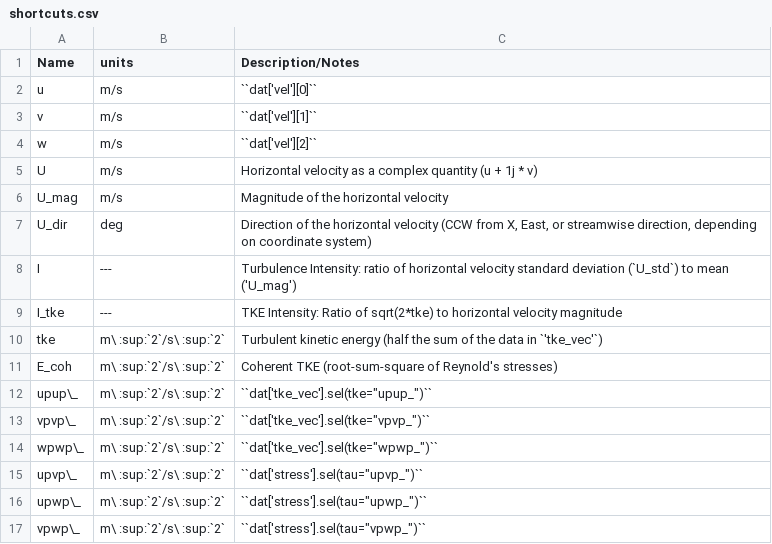
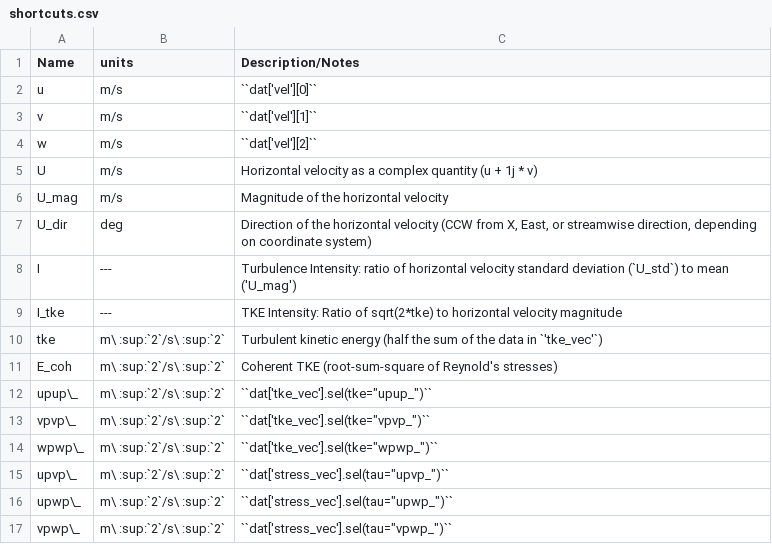
Before and after one commit to lkilcher/dolfyn, a CSV file: docs/shortcuts.csv, drawn as a sheet.

Commit message:
Move stress functions to ADVBinner (#107)
* Move stress calculations to ADV directory

* Update ADV turbulence test file

* Rename stress to stress_vec

* Units clarification

* Reorganization

* Update changelog

```diff
--- a/docs/shortcuts.csv
+++ b/docs/shortcuts.csv
@@ -14,4 +14,4 @@ vpvp\_, m\ :sup:`2`/s\ :sup:`2`, ``dat['tke_vec'].sel(tke="vpvp_")``
 wpwp\_, m\ :sup:`2`/s\ :sup:`2`, ``dat['tke_vec'].sel(tke="wpwp_")``
-upvp\_, m\ :sup:`2`/s\ :sup:`2`, ``dat['stress'].sel(tau="upvp_")``
-upwp\_, m\ :sup:`2`/s\ :sup:`2`, ``dat['stress'].sel(tau="upwp_")``
-vpwp\_, m\ :sup:`2`/s\ :sup:`2`, ``dat['stress'].sel(tau="vpwp_")``
+upvp\_, m\ :sup:`2`/s\ :sup:`2`, ``dat['stress_vec'].sel(tau="upvp_")``
+upwp\_, m\ :sup:`2`/s\ :sup:`2`, ``dat['stress_vec'].sel(tau="upwp_")``
+vpwp\_, m\ :sup:`2`/s\ :sup:`2`, ``dat['stress_vec'].sel(tau="vpwp_")``
```
Also changed, not shown: 11 other files.
